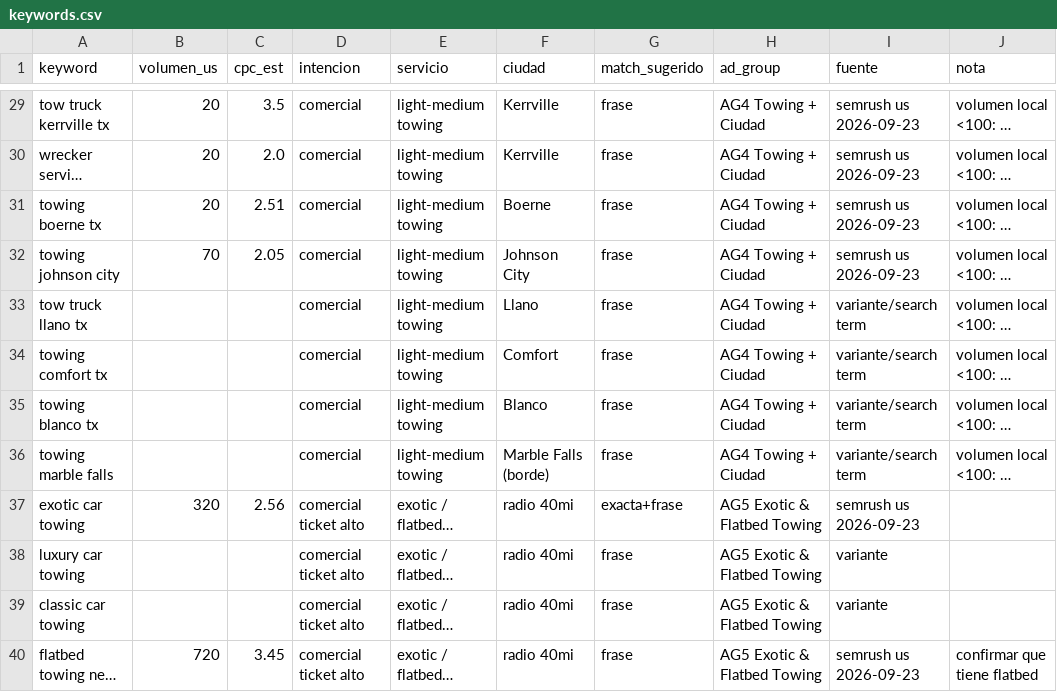
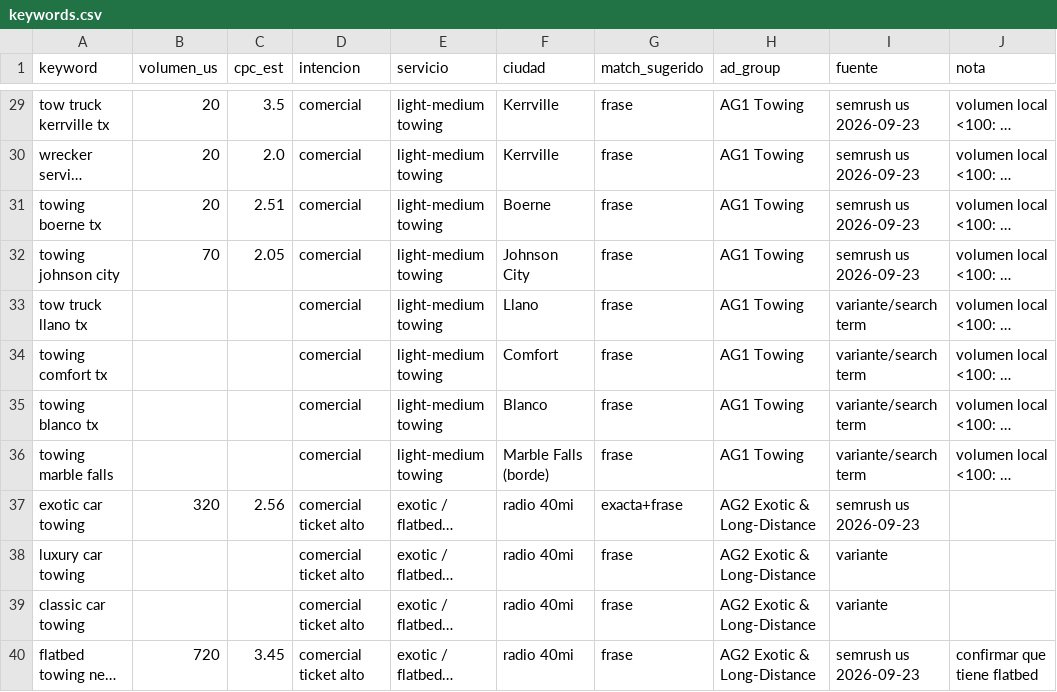
Before and after one commit to jhombis/pmm-ads-agent, a CSV file: clients/290-tow-recovery/data/keywords.csv, drawn as a sheet; only a part is shown, gaps mark what is left out; long unchanged cells end in …; the diff covers the shown part only; the diff names each change by its address in the sheet, - before the commit and + after, or states it on an @@ line.

```diff
--- a/clients/290-tow-recovery/data/keywords.csv
+++ b/clients/290-tow-recovery/data/keywords.csv
-H29:H36 (ad_group): AG4 Towing + Ciudad
+H29:H36 (ad_group): AG1 Towing
-H37:H40 (ad_group): AG5 Exotic & Flatbed Towing
+H37:H40 (ad_group): AG2 Exotic & Long-Distance
```
Also changed, not shown: 39 edited cells elsewhere in this file, 5 other files.
